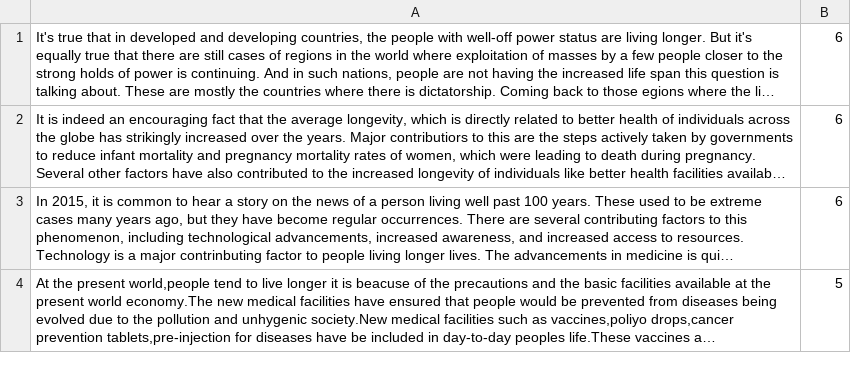
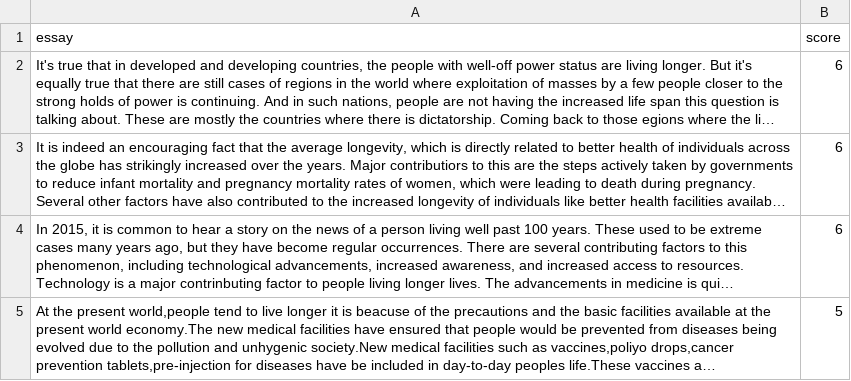
Before and after one commit to gursimar/ease, a CSV file: ease/suheb_ds.csv, drawn as a sheet; only a part is shown; long unchanged cells end in …; the diff names each change by its address in the sheet, - before the commit and + after, or states it on an @@ line.

```diff
--- a/ease/suheb_ds.csv
+++ b/ease/suheb_ds.csv
+row 1: essay | score
```
Also changed, not shown: 33 other files.
